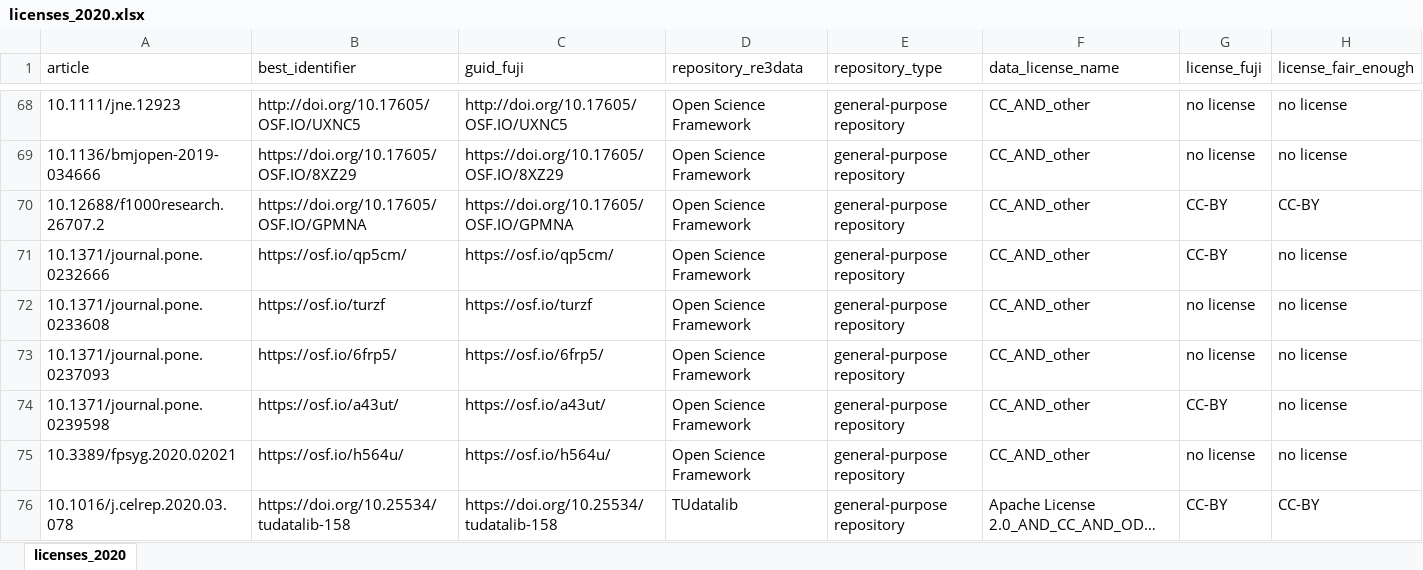
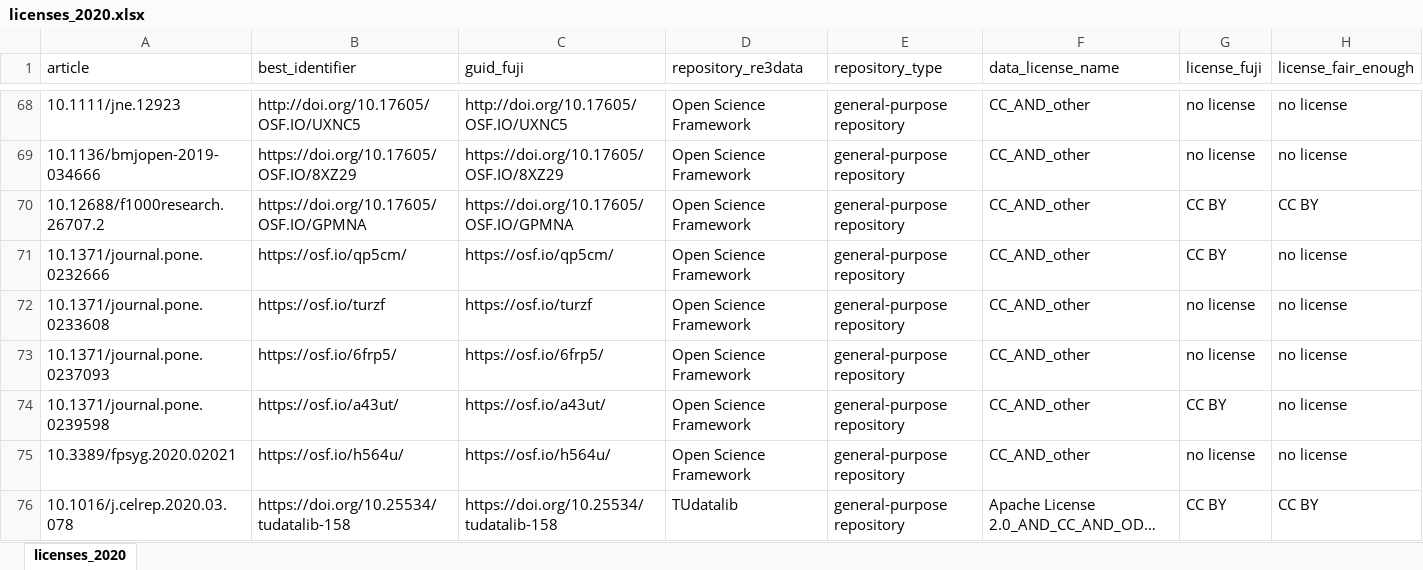
Before and after one commit to quest-bih/fair-assessment, an Excel workbook: output/licenses_2020.xlsx, sheet licenses_2020, drawn as a sheet; only a part is shown, gaps mark what is left out; long unchanged cells end in …; values as stored, in another font and other column widths than the file's, no borders; the diff covers the shown part only; the diff names each change by its address in the sheet, - before the commit and + after, or states it on an @@ line.

```diff
--- a/output/licenses_2020.xlsx (sheet licenses_2020)
+++ b/output/licenses_2020.xlsx (sheet licenses_2020)
-G70:G71 (license_fuji): CC-BY
+G70:G71 (license_fuji): CC BY
-H70 (license_fair_enough): CC-BY
+H70 (license_fair_enough): CC BY
-G74 (license_fuji): CC-BY
+G74 (license_fuji): CC BY
-G76 (license_fuji): CC-BY
+G76 (license_fuji): CC BY
-H76 (license_fair_enough): CC-BY
+H76 (license_fair_enough): CC BY
```
Also changed, not shown: 75 edited cells elsewhere in this sheet, output/classification_2020.xlsx, output/data_policy_2020.xlsx, 8 other files.
